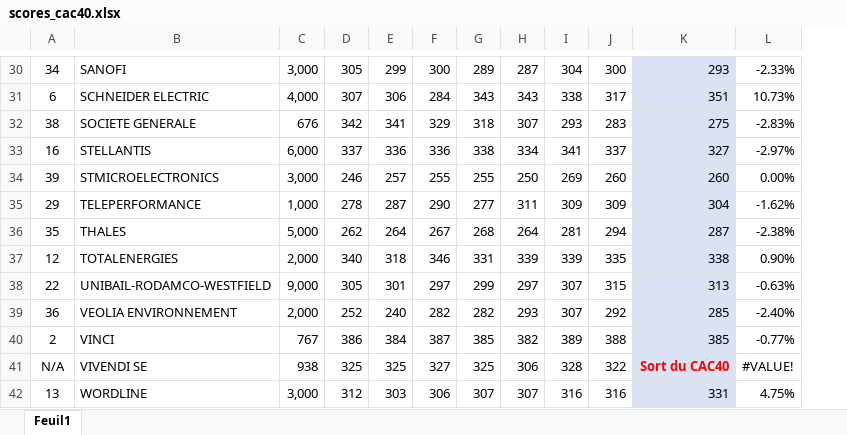
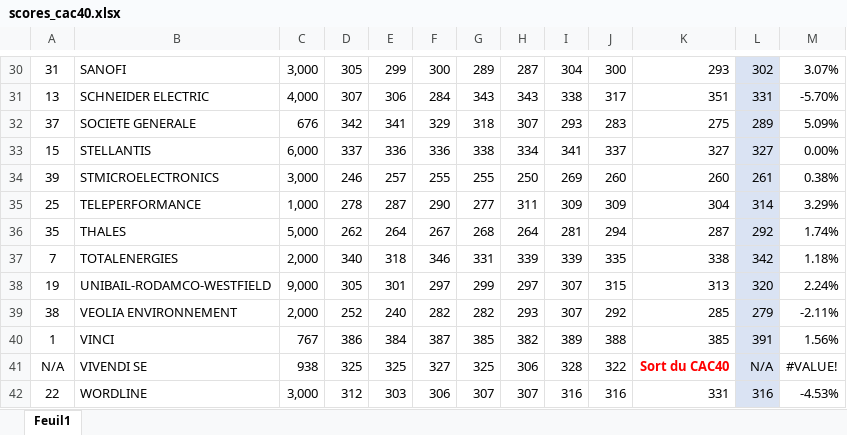
Before and after one commit to smartduck66/speedlify_cac40, an Excel workbook: scores_cac40.xlsx, sheet Feuil1, drawn as a sheet; only a part is shown, gaps mark what is left out; values as stored, in another font and other column widths than the file's, no borders; removed rows and columns are numbered as before the commit, all else as after; the diff covers the shown part only; the diff names each change by its address in the sheet, - before the commit and + after, or states it on an @@ line.

```diff
--- a/scores_cac40.xlsx (sheet Feuil1)
+++ b/scores_cac40.xlsx (sheet Feuil1)
-column L, rows 30-42: -2.33% | 10.73% | -2.83% | -2.97% | 0.00% | -1.62% | -2.38% | 0.90% | -0.63% | -2.40% | -0.77% | #VALUE! | 4.75%
+column L, rows 30-42: 302 | 331 | 289 | 327 | 261 | 314 | 292 | 342 | 320 | 279 | 391 | N/A | 316
+column M, rows 30-42: 3.07% | -5.70% | 5.09% | 0.00% | 0.38% | 3.29% | 1.74% | 1.18% | 2.24% | -2.11% | 1.56% | #VALUE! | -4.53%
-A30: 34
+A30: 31
-K30:K42 fill: #DAE3F3
+K30:K42 fill: none
-A31: 6
+A31: 13
-A32: 38
+A32: 37
-A33: 16
+A33: 15
-A35: 29
+A35: 25
-A37: 12
+A37: 7
-A38: 22
+A38: 19
-A39: 36
+A39: 38
-A40: 2
+A40: 1
-A42: 13
+A42: 22
```
Also changed, not shown: 22 edited cells and cell formats elsewhere in this sheet, 1 other file.
